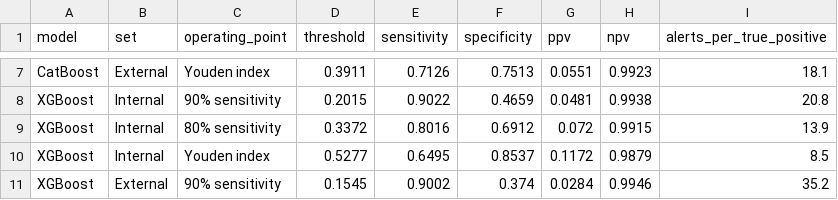
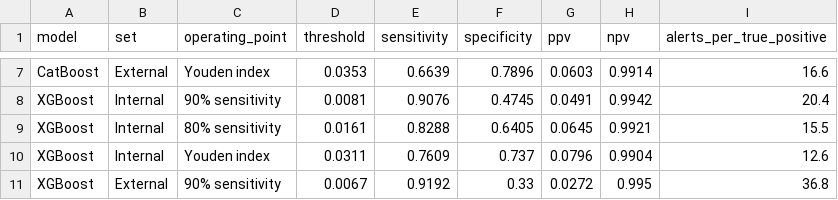
Before and after one commit to Chi-YungCheng/geriatric-deterioration-model, a CSV file: data/operating_thresholds.csv, drawn as a sheet; only a part is shown, gaps mark what is left out; the diff covers the shown part only; the diff names each change by its address in the sheet, - before the commit and + after, or states it on an @@ line.

Commit message:
Update to MissForest models, calibrated thresholds, and inference fix

```diff
--- a/data/operating_thresholds.csv
+++ b/data/operating_thresholds.csv
-D7 (threshold): 0.3911
+D7 (threshold): 0.0353
-E7 (sensitivity): 0.7126
+E7 (sensitivity): 0.6639
-F7 (specificity): 0.7513
+F7 (specificity): 0.7896
-G7 (ppv): 0.0551
+G7 (ppv): 0.0603
-H7 (npv): 0.9923
+H7 (npv): 0.9914
-I7 (alerts_per_true_positive): 18.1
+I7 (alerts_per_true_positive): 16.6
-D8 (threshold): 0.2015
+D8 (threshold): 0.0081
-E8 (sensitivity): 0.9022
+E8 (sensitivity): 0.9076
-F8 (specificity): 0.4659
+F8 (specificity): 0.4745
-G8 (ppv): 0.0481
+G8 (ppv): 0.0491
-H8 (npv): 0.9938
+H8 (npv): 0.9942
-I8 (alerts_per_true_positive): 20.8
+I8 (alerts_per_true_positive): 20.4
-D9 (threshold): 0.3372
+D9 (threshold): 0.0161
-E9 (sensitivity): 0.8016
+E9 (sensitivity): 0.8288
-F9 (specificity): 0.6912
+F9 (specificity): 0.6405
-G9 (ppv): 0.072
+G9 (ppv): 0.0645
-H9 (npv): 0.9915
+H9 (npv): 0.9921
-I9 (alerts_per_true_positive): 13.9
+I9 (alerts_per_true_positive): 15.5
-D10 (threshold): 0.5277
+D10 (threshold): 0.0311
-E10 (sensitivity): 0.6495
+E10 (sensitivity): 0.7609
-F10 (specificity): 0.8537
+F10 (specificity): 0.737
-G10 (ppv): 0.1172
+G10 (ppv): 0.0796
-H10 (npv): 0.9879
+H10 (npv): 0.9904
-I10 (alerts_per_true_positive): 8.5
+I10 (alerts_per_true_positive): 12.6
-D11 (threshold): 0.1545
+D11 (threshold): 0.0067
-E11 (sensitivity): 0.9002
+E11 (sensitivity): 0.9192
-F11 (specificity): 0.374
+F11 (specificity): 0.33
-G11 (ppv): 0.0284
+G11 (ppv): 0.0272
-H11 (npv): 0.9946
+H11 (npv): 0.995
-I11 (alerts_per_true_positive): 35.2
+I11 (alerts_per_true_positive): 36.8
```
Also changed, not shown: 40 edited cells elsewhere in this file.
